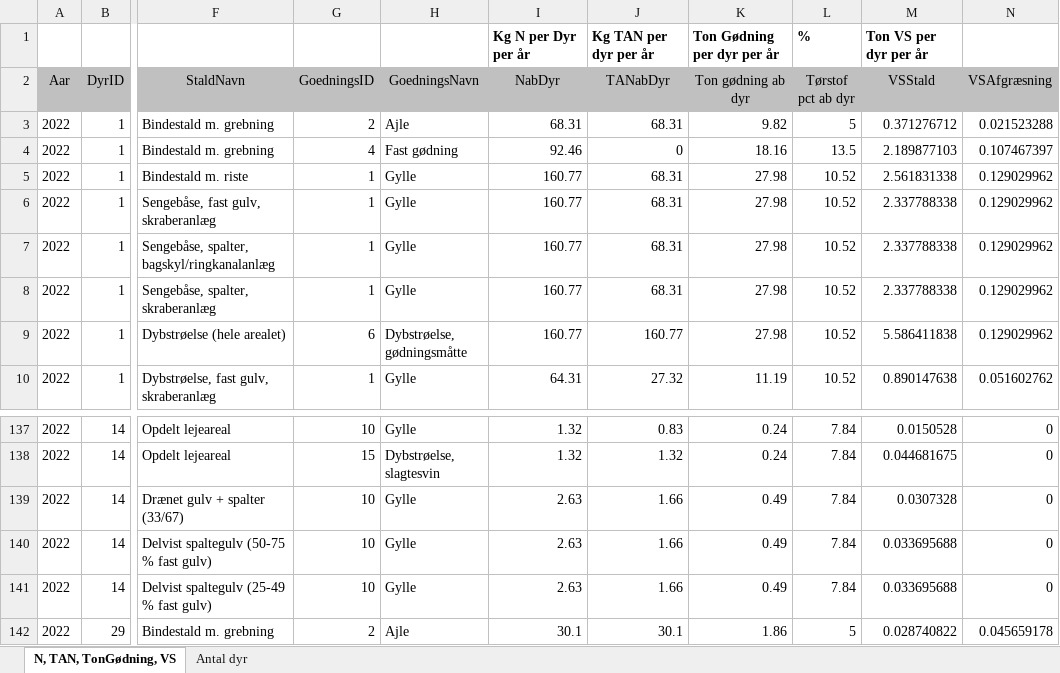
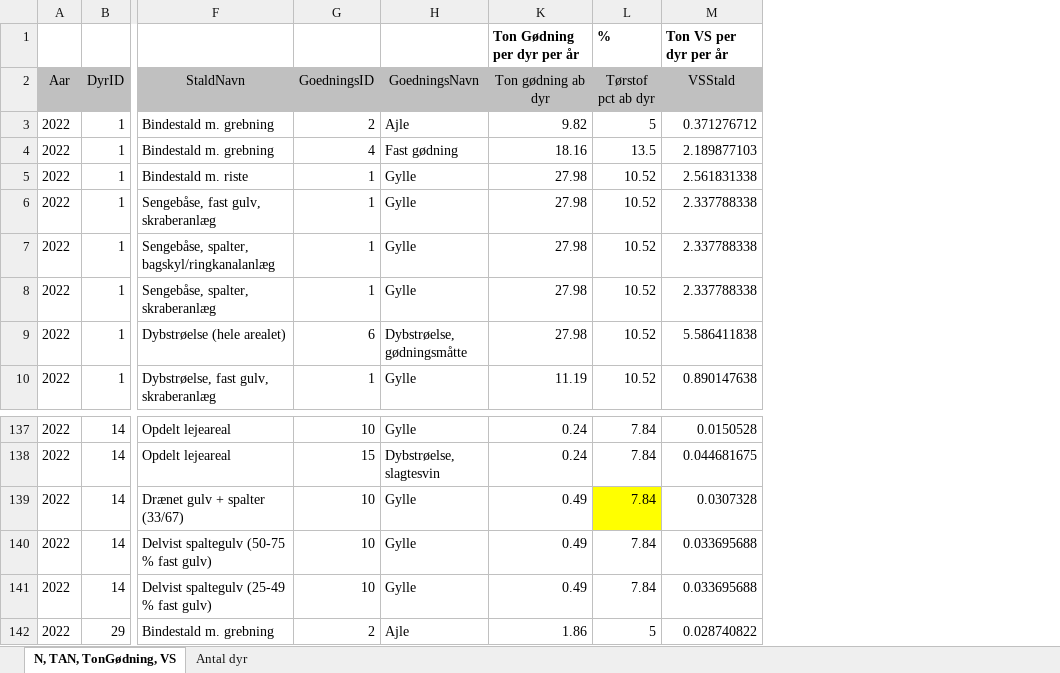
Before and after one commit to AU-BCE-EE/Dalby-2025-KVIK, an Excel workbook: data/original/Til Anders Peter og Frederik 07112024.xlsx, sheet N, TAN, TonGødning, VS, drawn as a sheet; only a part is shown, gaps mark what is left out; values as stored, in another font and other column widths than the file's, no borders; the diff names each change by its address in the sheet, - before the commit and + after, or states it on an @@ line.

```diff
--- a/data/original/Til Anders Peter og Frederik 07112024.xlsx (sheet N, TAN, TonGødning, VS)
+++ b/data/original/Til Anders Peter og Frederik 07112024.xlsx (sheet N, TAN, TonGødning, VS)
@@ column I (NabDyr) hidden, row 1: Kg N per Dyr per år; rows 3-10: 68.31 | 92.46 | 160.77 | 160.77 | 160.77 | 160.77 | 160.77 | 64.31; rows 137-142: 1.32 | 1.32 | 2.63 | 2.63 | 2.63 | 30.1 @@
@@ column J (TANabDyr) hidden, row 1: Kg TAN per dyr per år; rows 3-10: 68.31 | 0 | 68.31 | 68.31 | 68.31 | 68.31 | 160.77 | 27.32; rows 137-142: 0.83 | 1.32 | 1.66 | 1.66 | 1.66 | 30.1 @@
@@ column N (VSAfgræsning) hidden, rows 3-10: 0.021523288 | 0.107467397 | 0.129029962 | 0.129029962 | 0.129029962 | 0.129029962 | 0.129029962 | 0.051602762; rows 137-142: 0 | 0 | 0 | 0 | 0 | 0.045659178 @@
-L139 fill: none
+L139 fill: #FFFF00
```
Also changed, not shown: model/Metanproduktion_Arrhenius_v10.xlsx.
